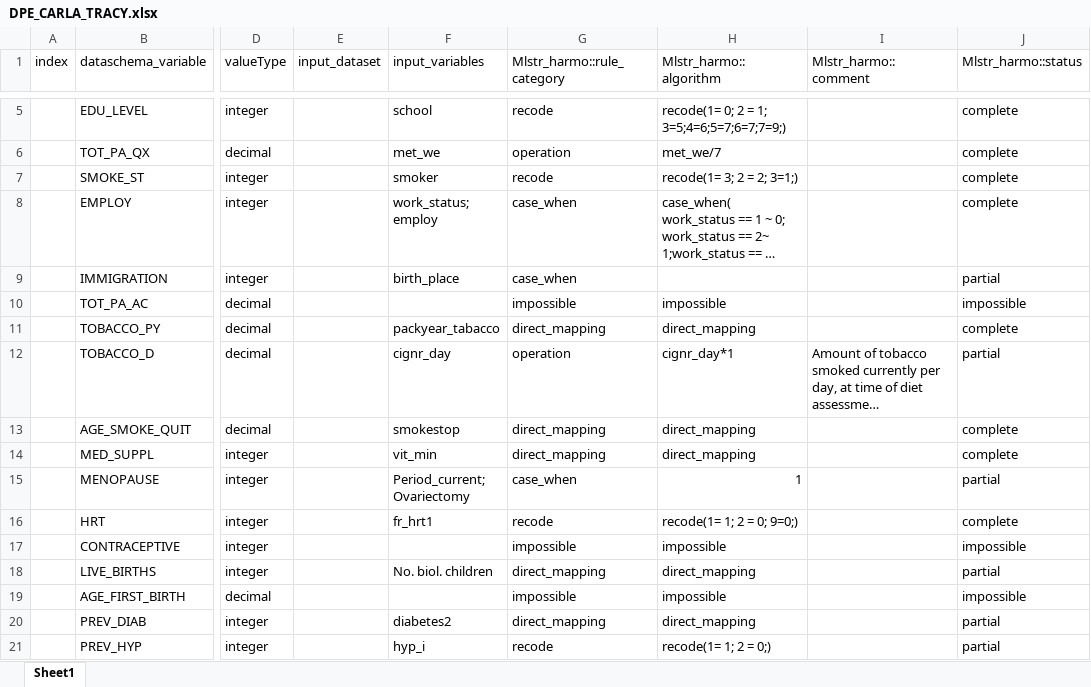
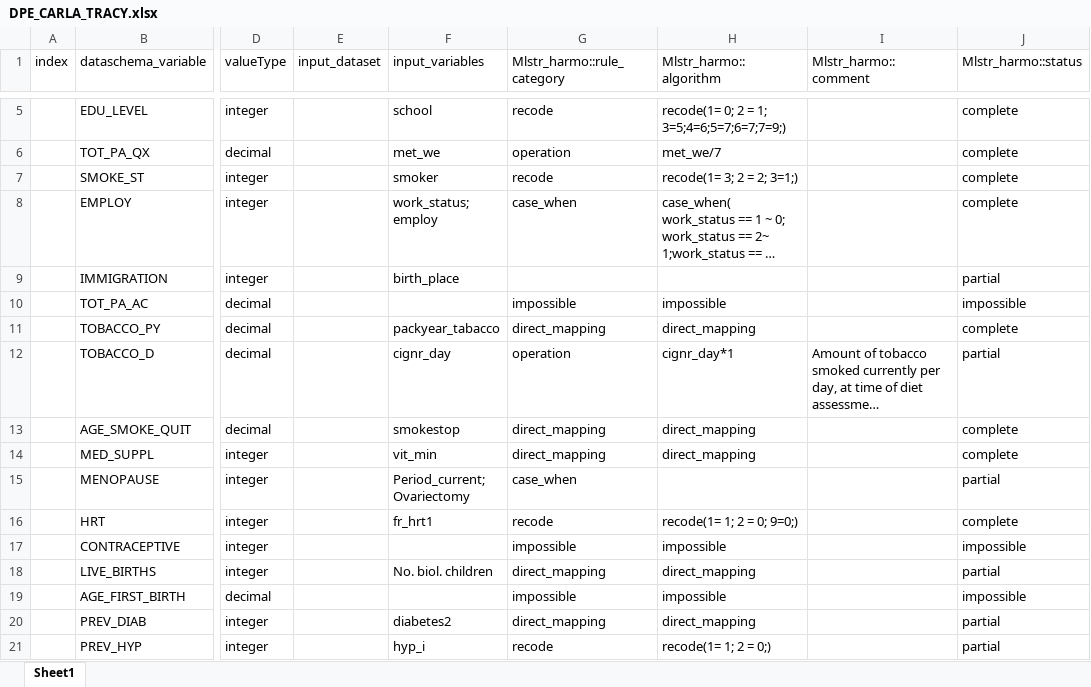
Before and after one commit to nfdi4health/use-cases-harmonisation, an Excel workbook: analyst/Tracy/rmonize/data_proc_elem/DPE_CARLA_TRACY.xlsx, sheet Sheet1, drawn as a sheet; only a part is shown, gaps mark what is left out; long unchanged cells end in …; values as stored, in another font and other column widths than the file's, no cell formats; the diff names each change by its address in the sheet, - before the commit and + after, or states it on an @@ line.

Commit message:
CARLA-3 Priliminary Darft of DPEs and DD. DD has a lot of missings because there are lot of questions to be asked.

```diff
--- a/analyst/Tracy/rmonize/data_proc_elem/DPE_CARLA_TRACY.xlsx (sheet Sheet1)
+++ b/analyst/Tracy/rmonize/data_proc_elem/DPE_CARLA_TRACY.xlsx (sheet Sheet1)
-G9 (Mlstr_harmo::rule_category): case_when
+G9 (Mlstr_harmo::rule_category): (empty)
-H15 (Mlstr_harmo::algorithm): 1
+H15 (Mlstr_harmo::algorithm): (empty)
```
Also changed, not shown: cell formats, 5 other files.
